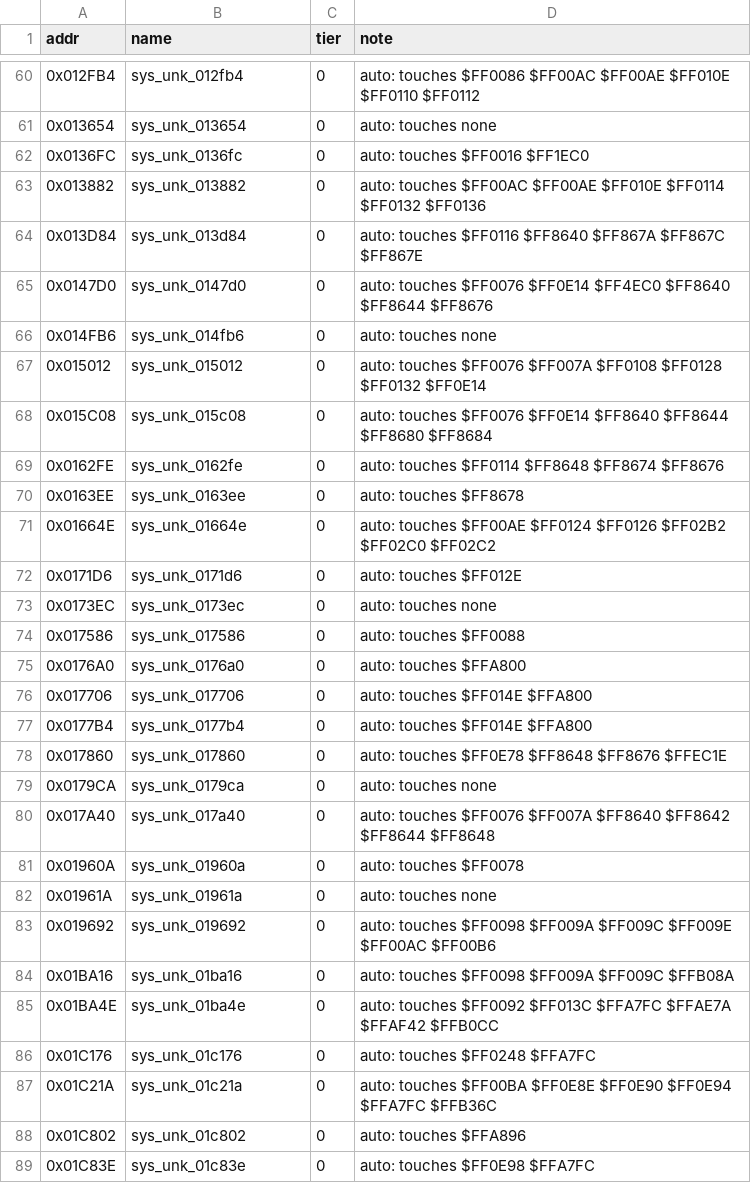
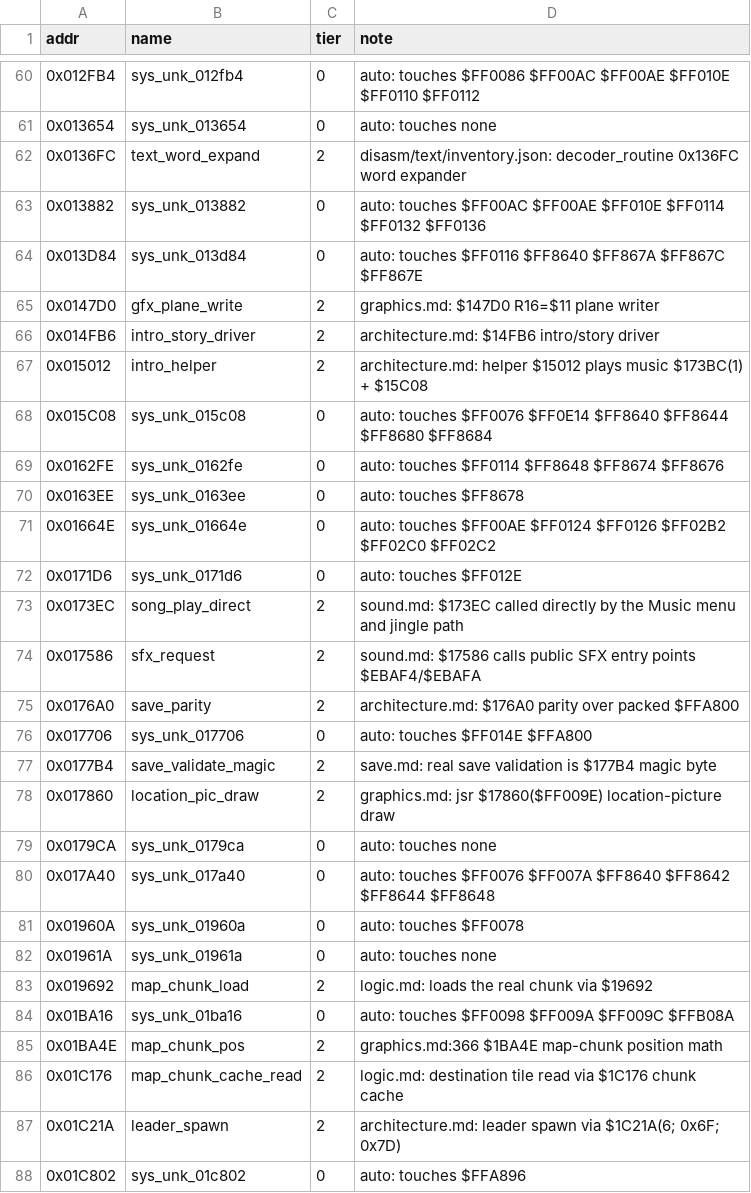
Before and after one commit to Dayset/RoPSegaMD16, a CSV file: disasm/symbols/auto.csv, drawn as a sheet; only a part is shown, gaps mark what is left out; the shorter side is filled out with more unchanged rows; the diff covers the shown part only.

```diff
--- a/disasm/symbols/auto.csv
+++ b/disasm/symbols/auto.csv
@@ -61,8 +61,8 @@ addr,name,tier,note
 0x013654,sys_unk_013654,0,auto: touches none
-0x0136FC,sys_unk_0136fc,0,auto: touches $FF0016 $FF1EC0
+0x0136FC,text_word_expand,2,disasm/text/inventory.json: decoder_routine 0x136FC word expander
 0x013882,sys_unk_013882,0,auto: touches $FF00AC $FF00AE $FF010E $FF0114 $FF0132 $FF0136
 0x013D84,sys_unk_013d84,0,auto: touches $FF0116 $FF8640 $FF867A $FF867C $FF867E
-0x0147D0,sys_unk_0147d0,0,auto: touches $FF0076 $FF0E14 $FF4EC0 $FF8640 $FF8644 $FF8676
-0x014FB6,sys_unk_014fb6,0,auto: touches none
-0x015012,sys_unk_015012,0,auto: touches $FF0076 $FF007A $FF0108 $FF0128 $FF0132 $FF0E14
+0x0147D0,gfx_plane_write,2,graphics.md: $147D0 R16=$11 plane writer
+0x014FB6,intro_story_driver,2,architecture.md: $14FB6 intro/story driver
+0x015012,intro_helper,2,architecture.md: helper $15012 plays music $173BC(1) + $15C08
 0x015C08,sys_unk_015c08,0,auto: touches $FF0076 $FF0E14 $FF8640 $FF8644 $FF8680 $FF8684
@@ -72,8 +72,8 @@ addr,name,tier,note
 0x0171D6,sys_unk_0171d6,0,auto: touches $FF012E
-0x0173EC,sys_unk_0173ec,0,auto: touches none
-0x017586,sys_unk_017586,0,auto: touches $FF0088
-0x0176A0,sys_unk_0176a0,0,auto: touches $FFA800
+0x0173EC,song_play_direct,2,sound.md: $173EC called directly by the Music menu and jingle path
+0x017586,sfx_request,2,sound.md: $17586 calls public SFX entry points $EBAF4/$EBAFA
+0x0176A0,save_parity,2,architecture.md: $176A0 parity over packed $FFA800
 0x017706,sys_unk_017706,0,auto: touches $FF014E $FFA800
-0x0177B4,sys_unk_0177b4,0,auto: touches $FF014E $FFA800
-0x017860,sys_unk_017860,0,auto: touches $FF0E78 $FF8648 $FF8676 $FFEC1E
+0x0177B4,save_validate_magic,2,save.md: real save validation is $177B4 magic byte
+0x017860,location_pic_draw,2,graphics.md: jsr $17860($FF009E) location-picture draw
 0x0179CA,sys_unk_0179ca,0,auto: touches none
@@ -82,7 +82,7 @@ addr,name,tier,note
 0x01961A,sys_unk_01961a,0,auto: touches none
-0x019692,sys_unk_019692,0,auto: touches $FF0098 $FF009A $FF009C $FF009E $FF00AC $FF00B6
+0x019692,map_chunk_load,2,logic.md: loads the real chunk via $19692
 0x01BA16,sys_unk_01ba16,0,auto: touches $FF0098 $FF009A $FF009C $FFB08A
-0x01BA4E,sys_unk_01ba4e,0,auto: touches $FF0092 $FF013C $FFA7FC $FFAE7A $FFAF42 $FFB0CC
-0x01C176,sys_unk_01c176,0,auto: touches $FF0248 $FFA7FC
-0x01C21A,sys_unk_01c21a,0,auto: touches $FF00BA $FF0E8E $FF0E90 $FF0E94 $FFA7FC $FFB36C
+0x01BA4E,map_chunk_pos,2,graphics.md:366 $1BA4E map-chunk position math
+0x01C176,map_chunk_cache_read,2,logic.md: destination tile read via $1C176 chunk cache
+0x01C21A,leader_spawn,2,architecture.md: leader spawn via $1C21A(6; 0x6F; 0x7D)
 0x01C802,sys_unk_01c802,0,auto: touches $FFA896
```
Also changed, not shown: 30 edited cells elsewhere in this file, 3 other files.
